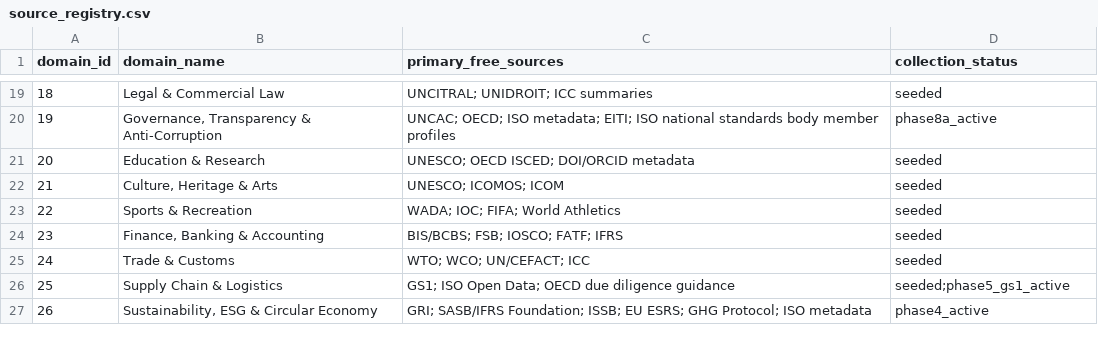
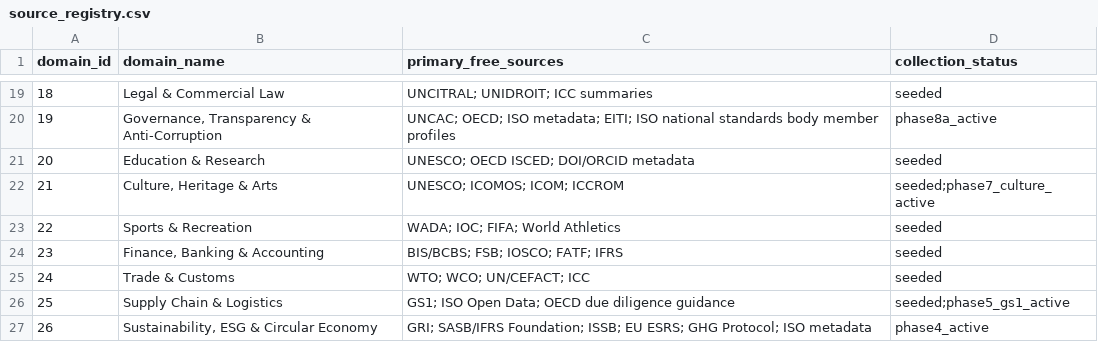
Before and after one commit to sigma-standards/sigma-index, a CSV file: data/reference/source_registry.csv, drawn as a sheet; only a part is shown, gaps mark what is left out.

Commit message:
feat: add culture heritage priority ingestor

```diff
--- a/data/reference/source_registry.csv
+++ b/data/reference/source_registry.csv
@@ -21,3 +21,3 @@ domain_id,domain_name,primary_free_sources,collection_status
 20,Education & Research,UNESCO; OECD ISCED; DOI/ORCID metadata,seeded
-21,"Culture, Heritage & Arts",UNESCO; ICOMOS; ICOM,seeded
+21,"Culture, Heritage & Arts",UNESCO; ICOMOS; ICOM; ICCROM,seeded;phase7_culture_active
 22,Sports & Recreation,WADA; IOC; FIFA; World Athletics,seeded
```
Also changed, not shown: data/reference/research_tasks.csv, data/reports/domain_coverage.csv, 13 other files.
